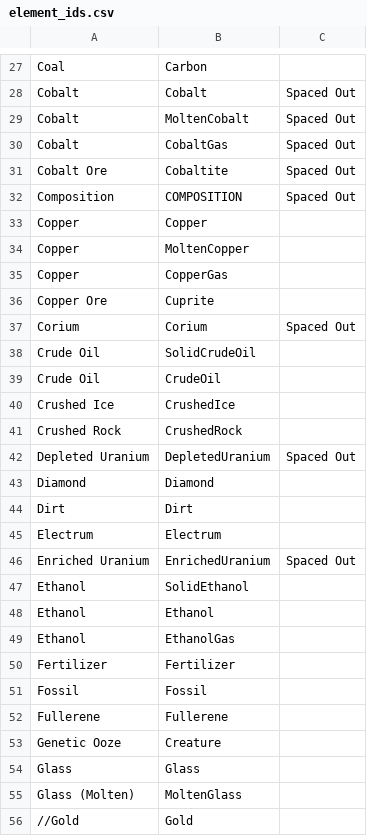
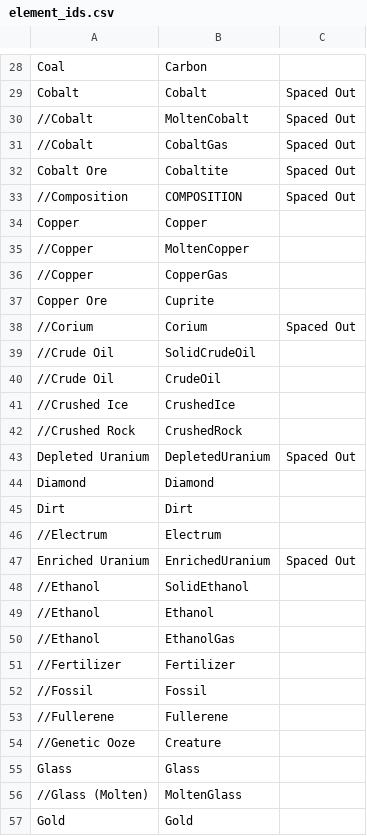
Before and after one commit to lud/blue, a CSV file: priv/data/element_ids.csv, drawn as a sheet; only a part is shown, gaps mark what is left out; the diff covers the shown part only.

```diff
--- a/priv/data/element_ids.csv
+++ b/priv/data/element_ids.csv
@@ -28,15 +29,15 @@ Coal,Carbon,
 Cobalt,Cobalt,Spaced Out
-Cobalt,MoltenCobalt,Spaced Out
-Cobalt,CobaltGas,Spaced Out
+//Cobalt,MoltenCobalt,Spaced Out
+//Cobalt,CobaltGas,Spaced Out
 Cobalt Ore,Cobaltite,Spaced Out
-Composition,COMPOSITION,Spaced Out
+//Composition,COMPOSITION,Spaced Out
 Copper,Copper,
-Copper,MoltenCopper,
-Copper,CopperGas,
+//Copper,MoltenCopper,
+//Copper,CopperGas,
 Copper Ore,Cuprite,
-Corium,Corium,Spaced Out
-Crude Oil,SolidCrudeOil,
-Crude Oil,CrudeOil,
-Crushed Ice,CrushedIce,
-Crushed Rock,CrushedRock,
+//Corium,Corium,Spaced Out
+//Crude Oil,SolidCrudeOil,
+//Crude Oil,CrudeOil,
+//Crushed Ice,CrushedIce,
+//Crushed Rock,CrushedRock,
 Depleted Uranium,DepletedUranium,Spaced Out
@@ -44,13 +45,13 @@ Diamond,Diamond,
 Dirt,Dirt,
-Electrum,Electrum,
+//Electrum,Electrum,
 Enriched Uranium,EnrichedUranium,Spaced Out
-Ethanol,SolidEthanol,
-Ethanol,Ethanol,
-Ethanol,EthanolGas,
-Fertilizer,Fertilizer,
-Fossil,Fossil,
-Fullerene,Fullerene,
-Genetic Ooze,Creature,
+//Ethanol,SolidEthanol,
+//Ethanol,Ethanol,
+//Ethanol,EthanolGas,
+//Fertilizer,Fertilizer,
+//Fossil,Fossil,
+//Fullerene,Fullerene,
+//Genetic Ooze,Creature,
 Glass,Glass,
-Glass (Molten),MoltenGlass,
-//Gold,Gold,
+//Glass (Molten),MoltenGlass,
+Gold,Gold,
```
Also changed, not shown: 1 added row and 92 edited cells elsewhere in this file, 3 other files.
